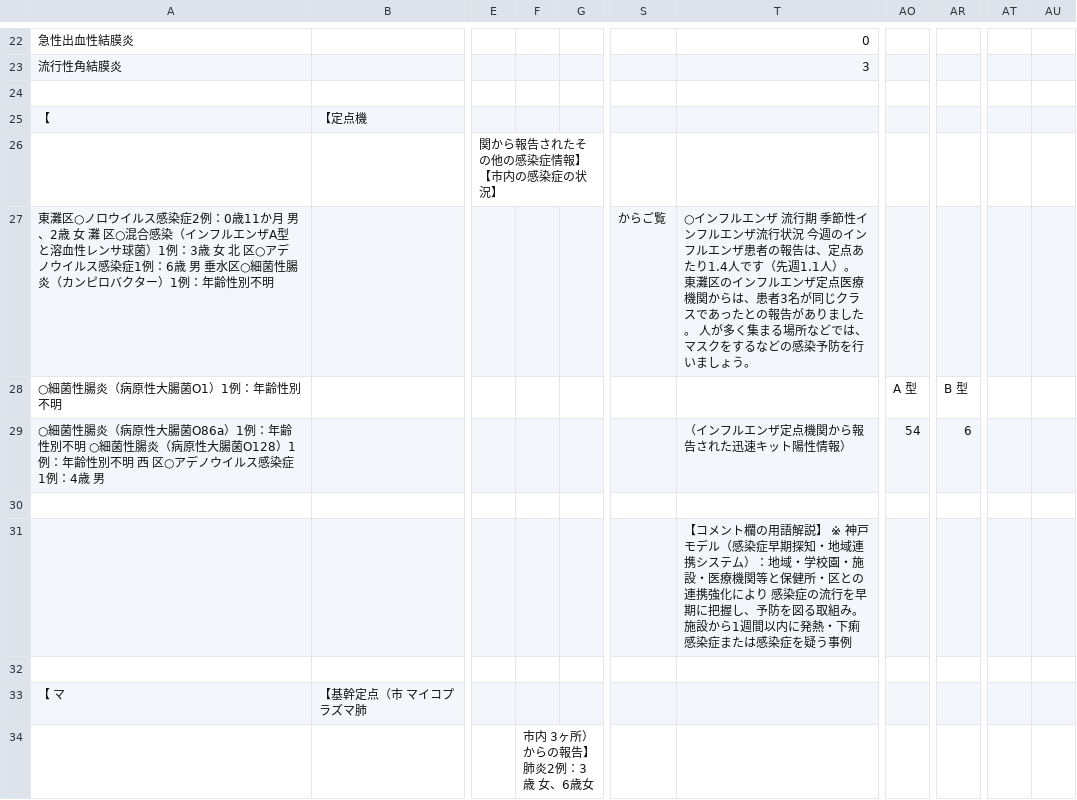
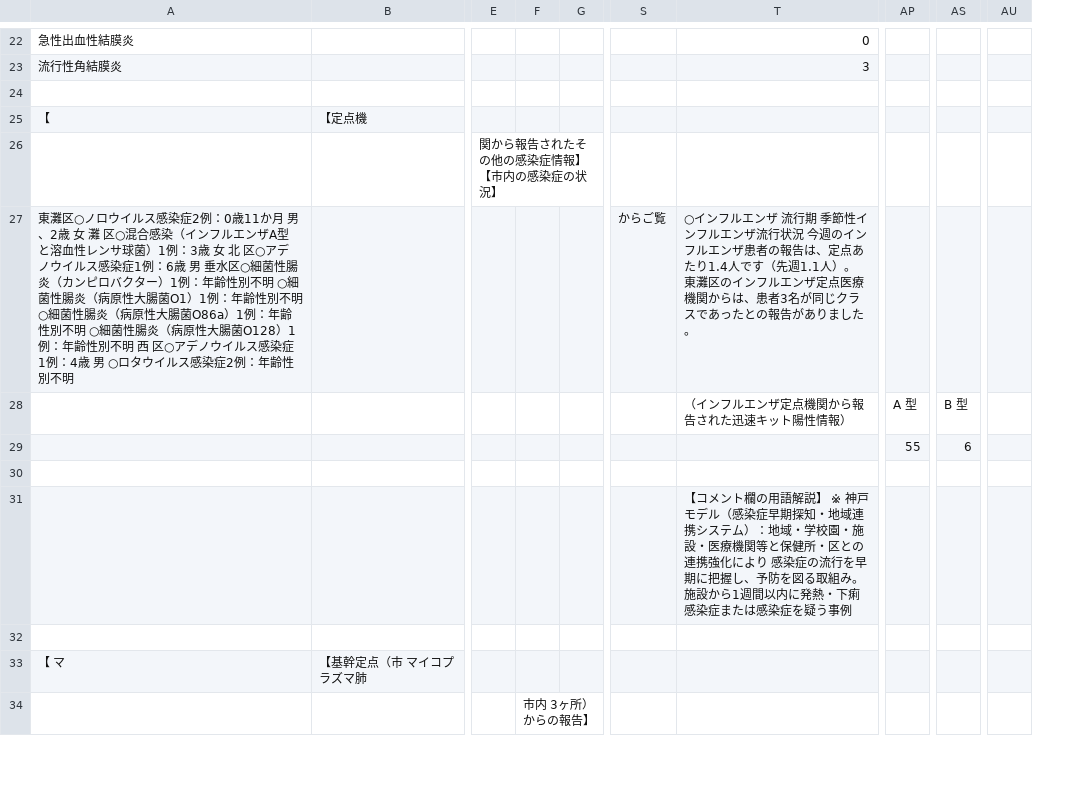
Before and after one commit to hkwi/our-data, a CSV file: infection/sh17_49.pdf.csv, drawn as a sheet; only a part is shown, gaps mark what is left out; removed rows and columns are numbered as before the commit, all else as after; rows hold the shown columns only; the diff covers the shown part only; the diff names each change by its address in the sheet, - before the commit and + after, or states it on an @@ line.

```diff
--- a/infection/sh17_49.pdf.csv
+++ b/infection/sh17_49.pdf.csv
-column F, row 34: 市内 3ヶ所）からの報告】 肺炎2例：3歳 女、6歳女
+column F, row 34: 市内 3ヶ所）からの報告】
-column AO, empty
+column AP, empty
-column AR, empty
-column AU, empty
+column AU, empty
-A27: …性別不明
+A27: …性別不明 ○細菌性腸炎（病原性大腸菌O1）1例：年齢性別不明 ○細菌性腸炎（病原性大腸菌O86a）1例：年齢性別不明 ○細菌性腸炎（病原性大腸菌O128）1例：年齢性別不明 西 区○アデノウイルス感染症1例：4歳 男 ○ロタウイルス感染症2例：年齢性別不明
-T27: …ました。 人が多く集まる場所などでは、マスクをするなどの感染予防を行いましょう。
+T27: …ました。
-row 28: ○細菌性腸炎（病原性大腸菌O1）1例：年齢性別不明 |  |  |  |  |  |  | A 型 | B 型
-row 29: ○細菌性腸炎（病原性大腸菌O86a）1例：年齢性別不明 ○細菌性腸炎（病原性大腸菌O128）1例：年齢性別不明 西 区○アデノウイルス感染症1例：4歳 男 |  |  |  |  |  | （インフルエンザ定点機関から報告された迅速キット陽性情報） | 54 | 6
+row 28:  |  |  |  |  |  | （インフルエンザ定点機関から報告された迅速キット陽性情報） | A 型 | B 型
+row 29:  |  |  |  |  |  |  | 55 | 6
```
Also changed, not shown: 2 added rows, 1 removed row and 22 edited cells elsewhere in this file, infection/sh17_49.fmt.csv, 8 other files.
